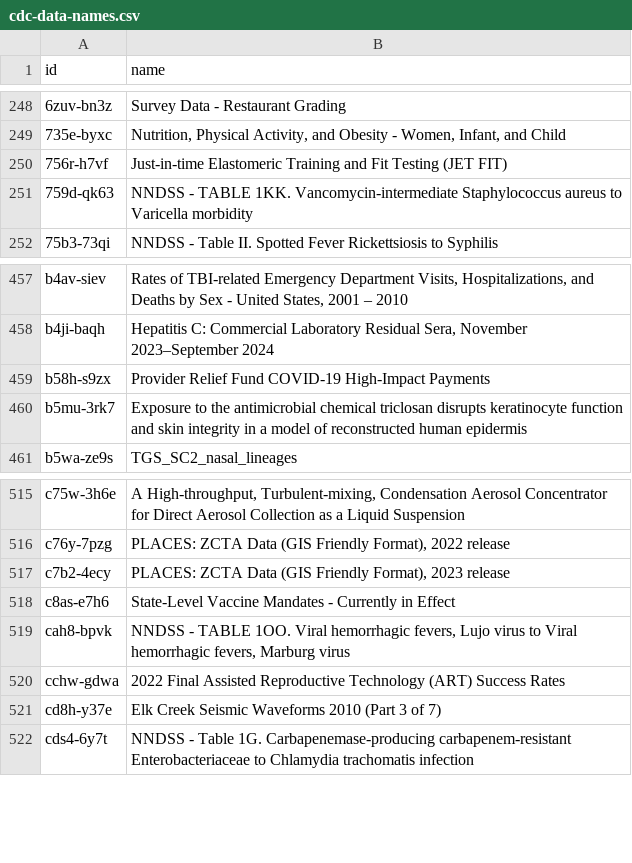
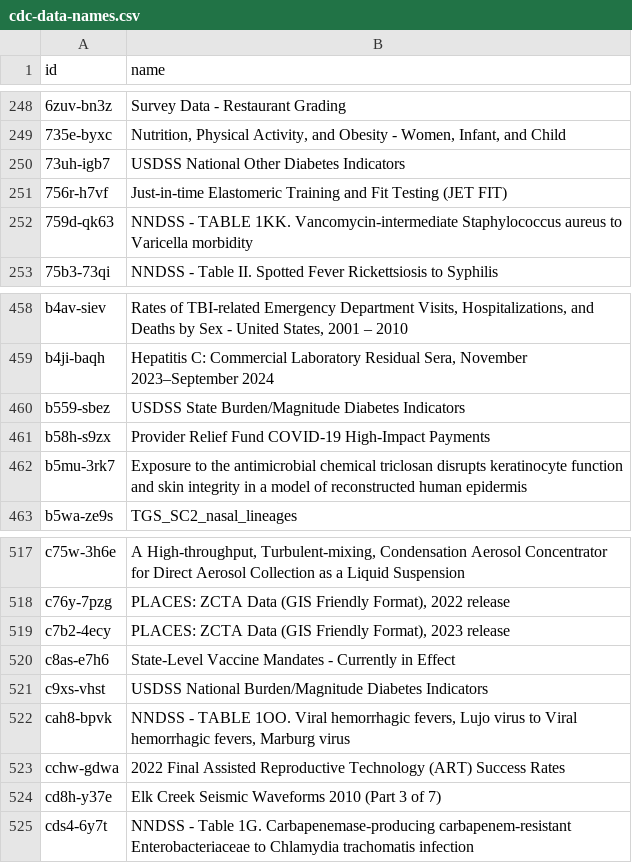
Before and after one commit to jemory/cdc-data-changes, a CSV file: exported_data/cdc-data-names.csv, drawn as a sheet; only a part is shown, gaps mark what is left out; the diff names each change by its address in the sheet, - before the commit and + after, or states it on an @@ line.

```diff
--- a/exported_data/cdc-data-names.csv
+++ b/exported_data/cdc-data-names.csv
+row 250: 73uh-igb7 | USDSS National Other Diabetes Indicators
+row 460: b559-sbez | USDSS State Burden/Magnitude Diabetes Indicators
+row 521: c9xs-vhst | USDSS National Burden/Magnitude Diabetes Indicators
```
Also changed, not shown: 3 other files.
